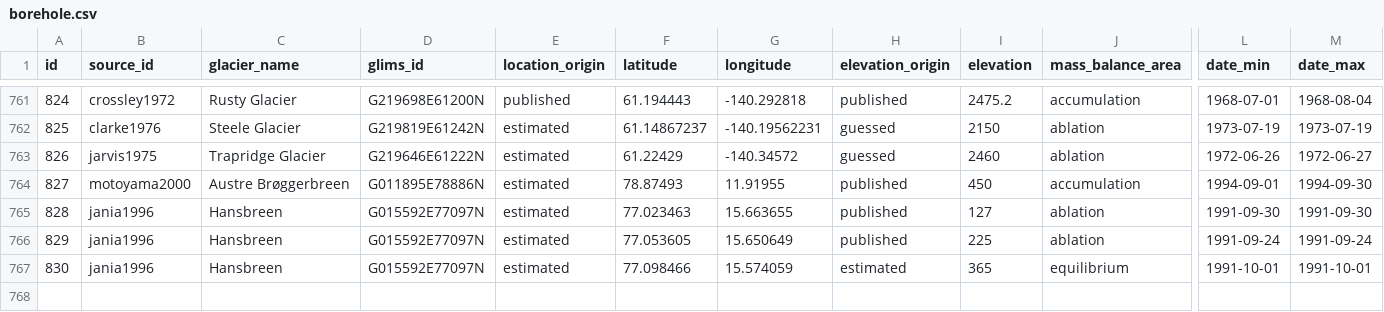
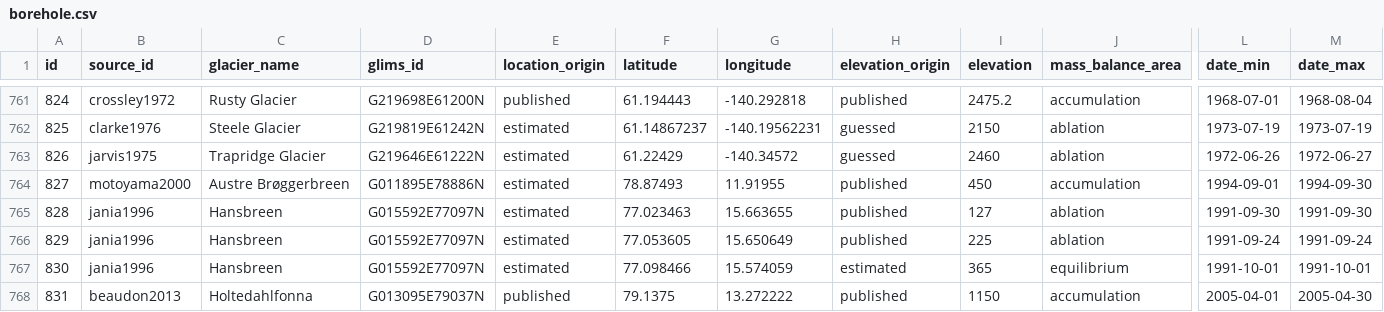
Before and after one commit to mjacqu/glenglat, a CSV file: data/borehole.csv, drawn as a sheet; only a part is shown, gaps mark what is left out; rows hold the shown columns only; the diff names each change by its address in the sheet, - before the commit and + after, or states it on an @@ line.

Commit message:
Add 2005 Holtedahlfonna borehole from beaudon2013

```diff
--- a/data/borehole.csv
+++ b/data/borehole.csv
+row 768: 831 | beaudon2013 | Holtedahlfonna | G013095E79037N | published | 79.1375 | 13.272222 | published | 1150 | accumulation | 2005-04-01 | 2005-04-30
```
Also changed, not shown: data/measurement.csv, data/person.csv, 4 other files.
